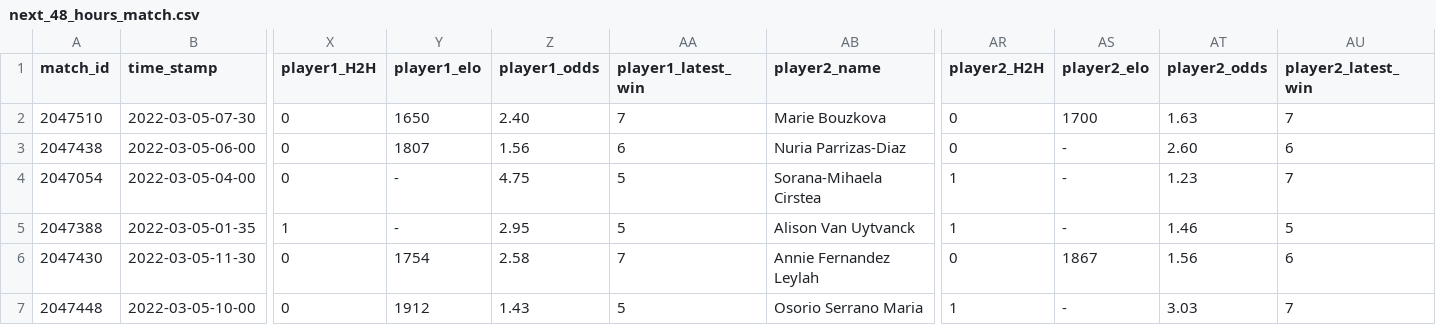
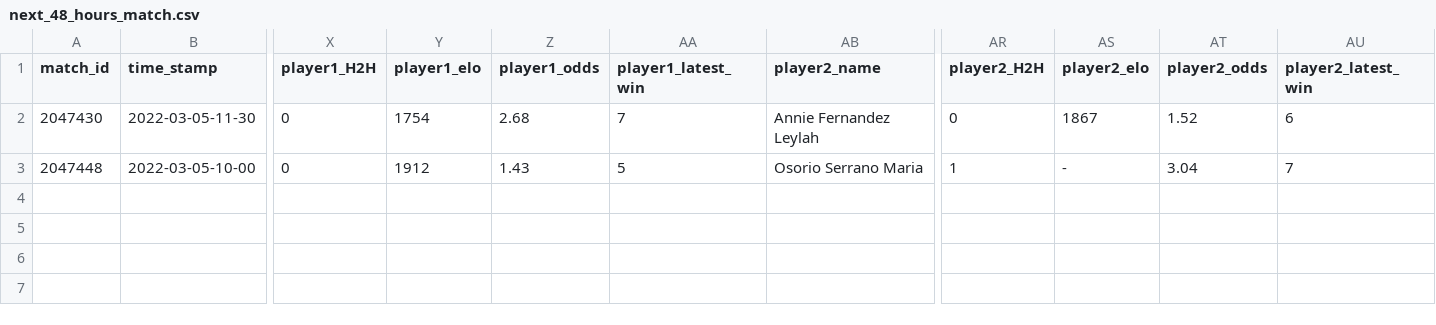
Before and after one commit to ebijun1007/tennis_major_tour_scraper, a CSV file: data/next_48_hours_match.csv, drawn as a sheet; only a part is shown, gaps mark what is left out; removed rows and columns are numbered as before the commit, all else as after; rows hold the shown columns only; the diff names each change by its address in the sheet, - before the commit and + after, or states it on an @@ line.

Commit message:
Update Match Schedules

```diff
--- a/data/next_48_hours_match.csv
+++ b/data/next_48_hours_match.csv
-row 2: 2047510 | 2022-03-05-07-30 | 0 | 1650 | 2.40 | 7 | Marie Bouzkova | 0 | 1700 | 1.63 | 7
-row 3: 2047438 | 2022-03-05-06-00 | 0 | 1807 | 1.56 | 6 | Nuria Parrizas-Diaz | 0 | - | 2.60 | 6
-row 4: 2047054 | 2022-03-05-04-00 | 0 | - | 4.75 | 5 | Sorana-Mihaela Cirstea | 1 | - | 1.23 | 7
-row 5: 2047388 | 2022-03-05-01-35 | 1 | - | 2.95 | 5 | Alison Van Uytvanck | 1 | - | 1.46 | 5
-Z2 (player1_odds): 2.58
+Z2 (player1_odds): 2.68
-AT2 (player2_odds): 1.56
+AT2 (player2_odds): 1.52
-AT3 (player2_odds): 3.03
+AT3 (player2_odds): 3.04
```
Also changed, not shown: merged.csv, wta.csv, 8 other files.
